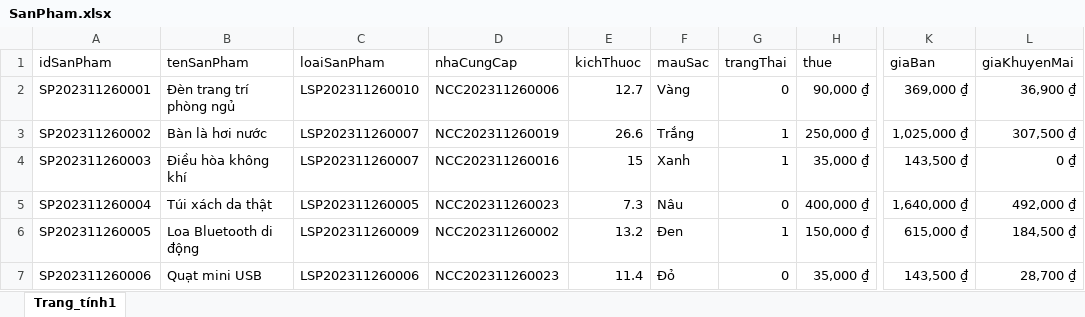
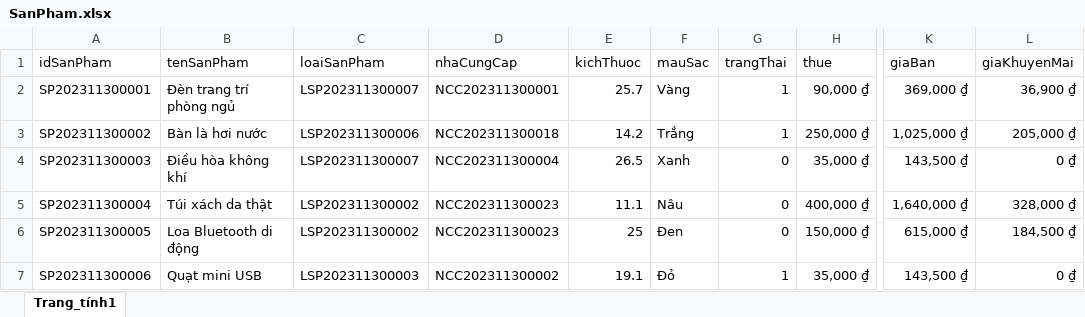
Before and after one commit to HuuVinh0901/Manager_QuanLyHieuSach, an Excel workbook: src/main/resources/import/SanPham.xlsx, sheet Trang_tính1, drawn as a sheet; only a part is shown, gaps mark what is left out; values as stored, in another font and other column widths than the file's, no borders; the diff covers the shown part only; the diff names each change by its address in the sheet, - before the commit and + after, or states it on an @@ line.

```diff
--- a/src/main/resources/import/SanPham.xlsx (sheet Trang_tính1)
+++ b/src/main/resources/import/SanPham.xlsx (sheet Trang_tính1)
-A2 (idSanPham): SP202311260001
+A2 (idSanPham): SP202311300001
-C2 (loaiSanPham): LSP202311260010
+C2 (loaiSanPham): LSP202311300007
-D2 (nhaCungCap): NCC202311260006
+D2 (nhaCungCap): NCC202311300001
-E2 (kichThuoc): 12.7
+E2 (kichThuoc): 25.7
-G2 (trangThai): 0
+G2 (trangThai): 1
-A3 (idSanPham): SP202311260002
+A3 (idSanPham): SP202311300002
-C3 (loaiSanPham): LSP202311260007
+C3 (loaiSanPham): LSP202311300006
-D3 (nhaCungCap): NCC202311260019
+D3 (nhaCungCap): NCC202311300018
-E3 (kichThuoc): 26.6
+E3 (kichThuoc): 14.2
-L3 (giaKhuyenMai): 307,500 ₫
+L3 (giaKhuyenMai): 205,000 ₫
-A4 (idSanPham): SP202311260003
+A4 (idSanPham): SP202311300003
-C4 (loaiSanPham): LSP202311260007
+C4 (loaiSanPham): LSP202311300007
-D4 (nhaCungCap): NCC202311260016
+D4 (nhaCungCap): NCC202311300004
-E4 (kichThuoc): 15
+E4 (kichThuoc): 26.5
-G4 (trangThai): 1
+G4 (trangThai): 0
-A5 (idSanPham): SP202311260004
+A5 (idSanPham): SP202311300004
-C5 (loaiSanPham): LSP202311260005
+C5 (loaiSanPham): LSP202311300002
-D5 (nhaCungCap): NCC202311260023
+D5 (nhaCungCap): NCC202311300023
-E5 (kichThuoc): 7.3
+E5 (kichThuoc): 11.1
-L5 (giaKhuyenMai): 492,000 ₫
+L5 (giaKhuyenMai): 328,000 ₫
-A6 (idSanPham): SP202311260005
+A6 (idSanPham): SP202311300005
-C6 (loaiSanPham): LSP202311260009
+C6 (loaiSanPham): LSP202311300002
-D6 (nhaCungCap): NCC202311260002
+D6 (nhaCungCap): NCC202311300023
-E6 (kichThuoc): 13.2
+E6 (kichThuoc): 25
-G6 (trangThai): 1
+G6 (trangThai): 0
-A7 (idSanPham): SP202311260006
+A7 (idSanPham): SP202311300006
-C7 (loaiSanPham): LSP202311260006
+C7 (loaiSanPham): LSP202311300003
-D7 (nhaCungCap): NCC202311260023
+D7 (nhaCungCap): NCC202311300002
-E7 (kichThuoc): 11.4
+E7 (kichThuoc): 19.1
-G7 (trangThai): 0
+G7 (trangThai): 1
-L7 (giaKhuyenMai): 28,700 ₫
+L7 (giaKhuyenMai): 0 ₫
```
Also changed, not shown: 270 edited cells elsewhere in this sheet, src/main/resources/import/Sach.xlsx, 39 other files.
